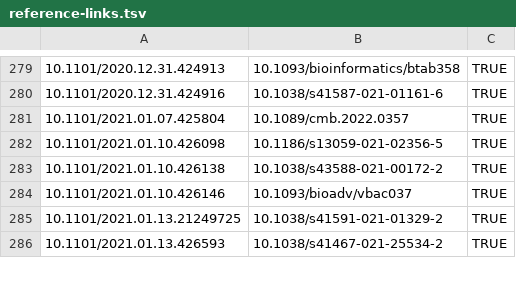
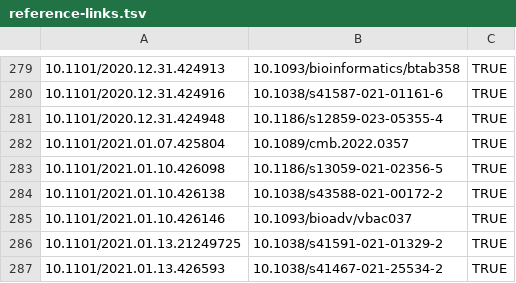
Before and after one commit to scRNA-tools/scRNA-tools, a TSV file: database/reference-links.tsv, drawn as a sheet; only a part is shown, gaps mark what is left out; the diff names each change by its address in the sheet, - before the commit and + after, or states it on an @@ line.

```diff
--- a/database/reference-links.tsv
+++ b/database/reference-links.tsv
+row 281: 10.1101/2020.12.31.424948 | 10.1186/s12859-023-05355-4 | TRUE
```
Also changed, not shown: database/doi-idx.tsv, database/references.tsv, 1 other file.
